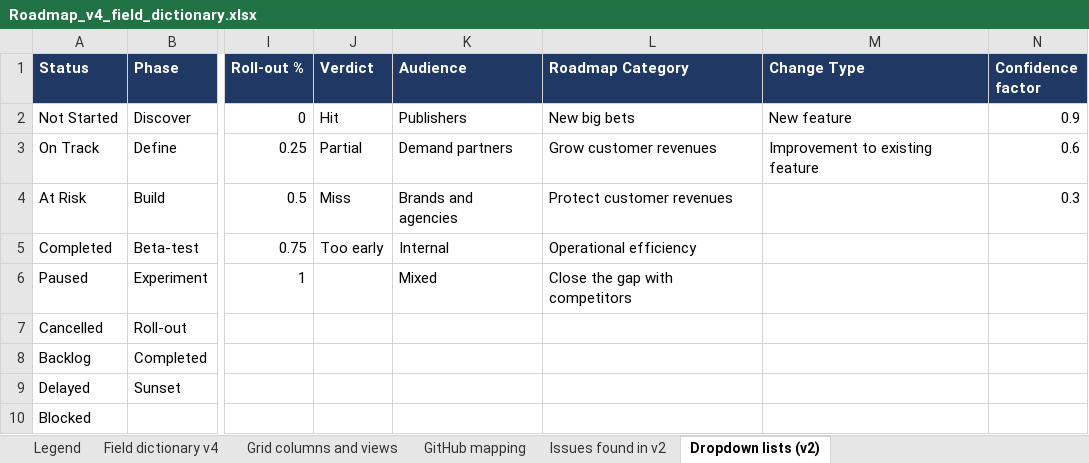
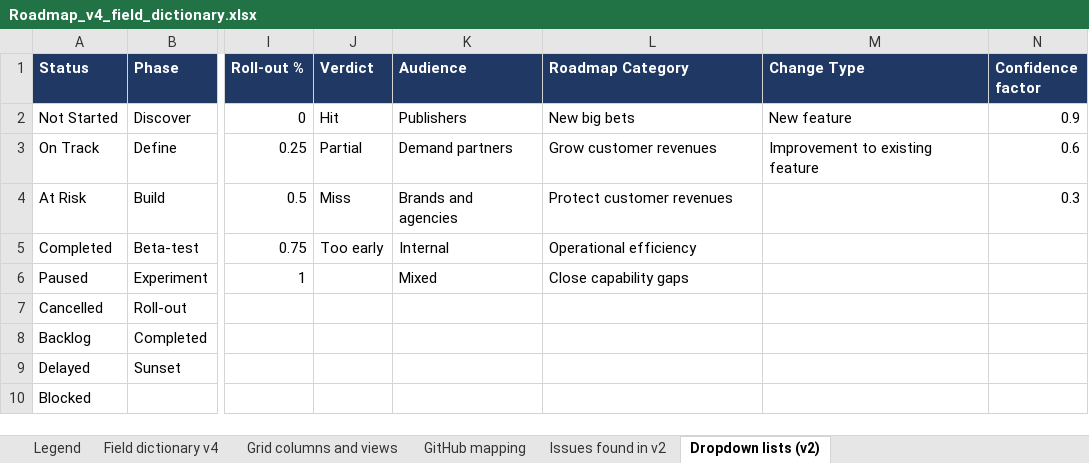
Before and after one commit to Product-Velocity/app, an Excel workbook: docs/reference/Roadmap_v4_field_dictionary.xlsx, sheet Dropdown lists (v2), drawn as a sheet; only a part is shown, gaps mark what is left out; values as stored, in another font and other column widths than the file's, no borders; the diff names each change by its address in the sheet, - before the commit and + after, or states it on an @@ line.

```diff
--- a/docs/reference/Roadmap_v4_field_dictionary.xlsx (sheet Dropdown lists (v2))
+++ b/docs/reference/Roadmap_v4_field_dictionary.xlsx (sheet Dropdown lists (v2))
-L6 (Roadmap Category): Close the gap with competitors
+L6 (Roadmap Category): Close capability gaps
```
Also changed, not shown: sheet Field dictionary v4, 4 other files.
